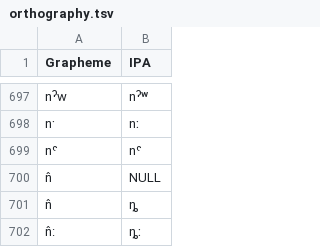
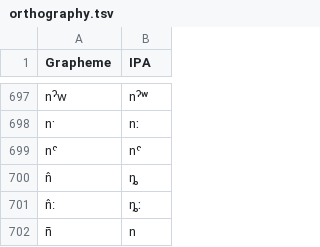
Before and after one commit to intercontinental-dictionary-series/idssegmented, a TSV file: etc/orthography.tsv, drawn as a sheet; only a part is shown, gaps mark what is left out; the shorter side is filled out with more unchanged rows; the diff names each change by its address in the sheet, - before the commit and + after, or states it on an @@ line.

```diff
--- a/etc/orthography.tsv
+++ b/etc/orthography.tsv
-row 700: n̂ | NULL
```
Also changed, not shown: 11 other files.
